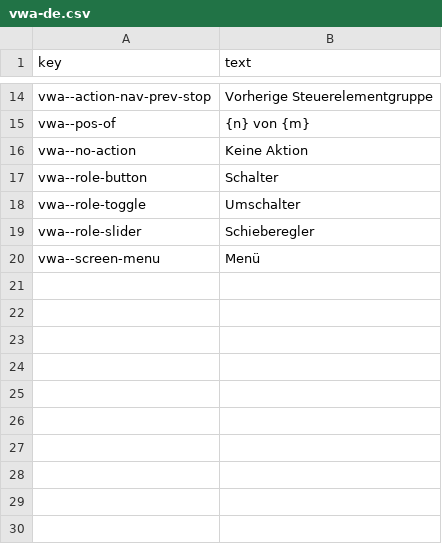
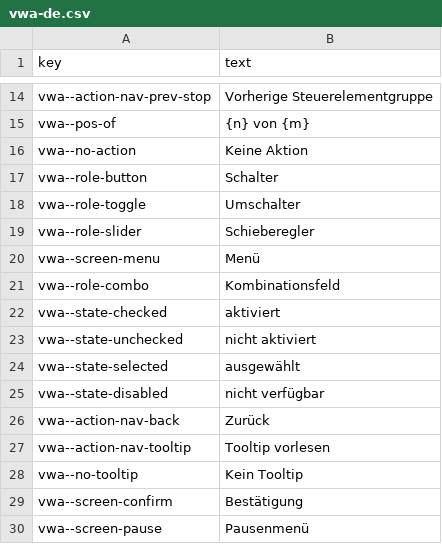
Before and after one commit to rashadnaqeeb/void-war-access, a CSV file: src/lang/vwa-de.csv, drawn as a sheet; only a part is shown, gaps mark what is left out; the diff names each change by its address in the sheet, - before the commit and + after, or states it on an @@ line.

```diff
--- a/src/lang/vwa-de.csv
+++ b/src/lang/vwa-de.csv
+row 21: vwa--role-combo | Kombinationsfeld
+row 22: vwa--state-checked | aktiviert
+row 23: vwa--state-unchecked | nicht aktiviert
+row 24: vwa--state-selected | ausgewählt
+row 25: vwa--state-disabled | nicht verfügbar
+row 26: vwa--action-nav-back | Zurück
+row 27: vwa--action-nav-tooltip | Tooltip vorlesen
+row 28: vwa--no-tooltip | Kein Tooltip
+row 29: vwa--screen-confirm | Bestätigung
+row 30: vwa--screen-pause | Pausenmenü
```
Also changed, not shown: src/lang/vwa-en.csv, src/lang/vwa-es.csv, 11 other files.
